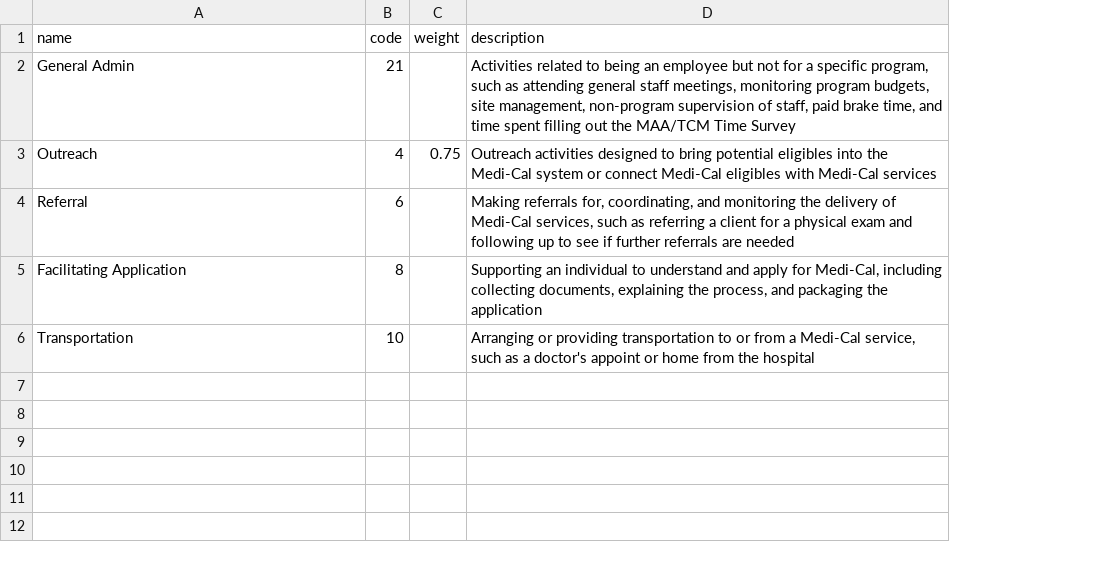
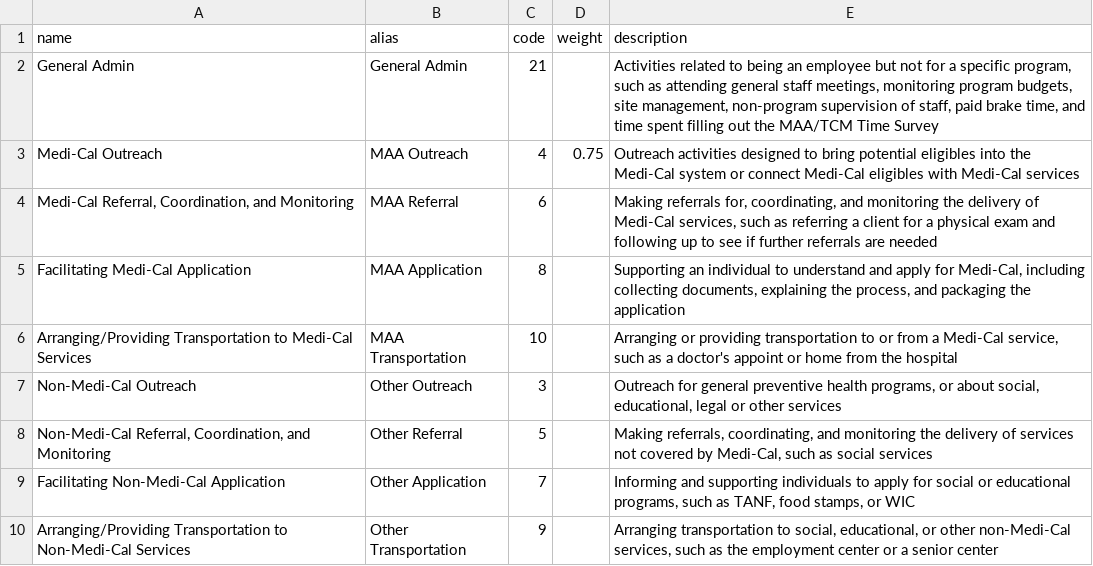
Before and after one commit to blueclover/time_study, a CSV file: setup/activity_categories w descriptions.csv, drawn as a sheet; the diff names each change by its address in the sheet, - before the commit and + after, or states it on an @@ line.

```diff
--- a/setup/activity_categories w descriptions.csv
+++ b/setup/activity_categories w descriptions.csv
+column B (alias), rows 2-6: General Admin | MAA Outreach | MAA Referral | MAA Application | MAA Transportation
-A3 (name): Outreach
+A3 (name): Medi-Cal Outreach
-A4 (name): Referral
+A4 (name): Medi-Cal Referral, Coordination, and Monitoring
-A5 (name): Facilitating Application
+A5 (name): Facilitating Medi-Cal Application
-A6 (name): Transportation
+A6 (name): Arranging/Providing Transportation to Medi-Cal Services
+row 7: Non-Medi-Cal Outreach | Other Outreach | 3 |  | Outreach for general preventive health programs, or about social, educational, legal or other services
+row 8: Non-Medi-Cal Referral, Coordination, and Monitoring | Other Referral | 5 |  | Making referrals, coordinating, and monitoring the delivery of services not covered by Medi-Cal, such as social services
+row 9: Facilitating Non-Medi-Cal Application | Other Application | 7 |  | Informing and supporting individuals to apply for social or educational programs, such as TANF, food stamps, or WIC
+row 10: Arranging/Providing Transportation to Non-Medi-Cal Services | Other Transportation | 9 |  | Arranging transportation to social, educational, or other non-Medi-Cal services, such as the employment center or a senior center
```
Also changed, not shown: 10 other files.
